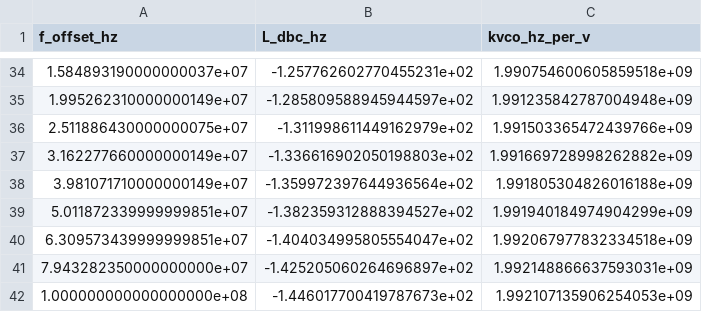
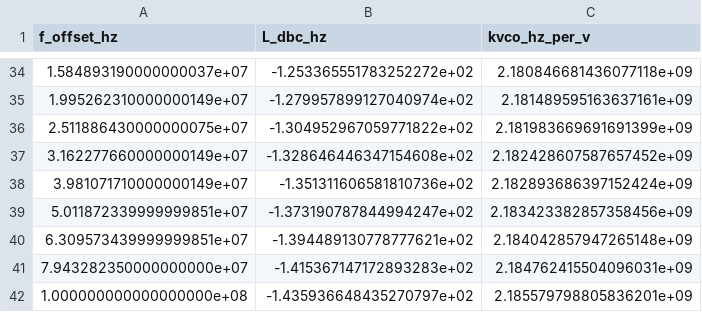
Before and after one commit to iic-jku/ihp-sg13g2-ams-chip-template, a CSV file: macros/vco/testbenches/xschem/plot_simulations/figures/vco_top_tb_pss_vacask_pnoise_pac.csv, drawn as a sheet; only a part is shown, gaps mark what is left out; the diff covers the shown part only.

```diff
--- a/macros/vco/testbenches/xschem/plot_simulations/figures/vco_top_tb_pss_vacask_pnoise_pac.csv
+++ b/macros/vco/testbenches/xschem/plot_simulations/figures/vco_top_tb_pss_vacask_pnoise_pac.csv
@@ -34,9 +34,9 @@ f_offset_hz,L_dbc_hz,kvco_hz_per_v
-1.584893190000000037e+07,-1.257762602770455231e+02,1.990754600605859518e+09
-1.995262310000000149e+07,-1.285809588945944597e+02,1.991235842787004948e+09
-2.511886430000000075e+07,-1.311998611449162979e+02,1.991503365472439766e+09
-3.162277660000000149e+07,-1.336616902050198803e+02,1.991669728998262882e+09
-3.981071710000000149e+07,-1.359972397644936564e+02,1.991805304826016188e+09
-5.011872339999999851e+07,-1.382359312888394527e+02,1.991940184974904299e+09
-6.309573439999999851e+07,-1.404034995805554047e+02,1.992067977832334518e+09
-7.943282350000000000e+07,-1.425205060264696897e+02,1.992148866637593031e+09
-1.000000000000000000e+08,-1.446017700419787673e+02,1.992107135906254053e+09
+1.584893190000000037e+07,-1.253365551783252272e+02,2.180846681436077118e+09
+1.995262310000000149e+07,-1.279957899127040974e+02,2.181489595163637161e+09
+2.511886430000000075e+07,-1.304952967059771822e+02,2.181983669691691399e+09
+3.162277660000000149e+07,-1.328646446347154608e+02,2.182428607587657452e+09
+3.981071710000000149e+07,-1.351311606581810736e+02,2.182893686397152424e+09
+5.011872339999999851e+07,-1.373190787844994247e+02,2.183423382857358456e+09
+6.309573439999999851e+07,-1.394489130778777621e+02,2.184042857947265148e+09
+7.943282350000000000e+07,-1.415367147172893283e+02,2.184762415504096031e+09
+1.000000000000000000e+08,-1.435936648435270797e+02,2.185579798805836201e+09
```
Also changed, not shown: 64 edited cells elsewhere in this file, macros/vco/testbenches/xschem/plot_simulations/figures/vco_top_tb_pss_vacask_pss.csv, macros/vco/testbenches/xschem/plot_simulations/figures/vco_top_tb_tran.csv, 26 other files.
